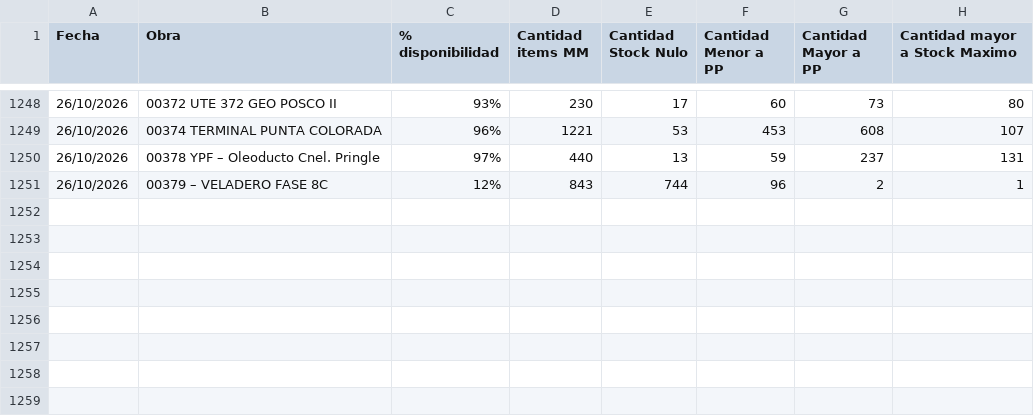
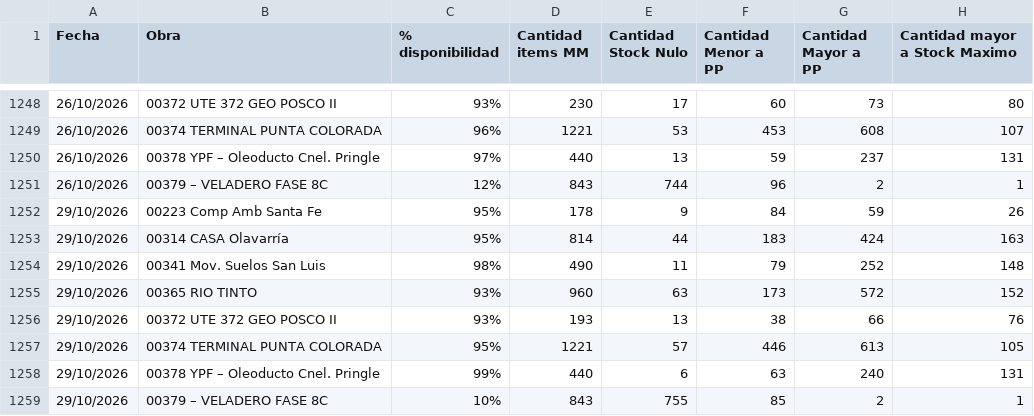
Before and after one commit to Abastecimiento-milicic/abast-milicic.github.io, a CSV file: data/EVOLUCION.csv, drawn as a sheet; only a part is shown, gaps mark what is left out; the diff names each change by its address in the sheet, - before the commit and + after, or states it on an @@ line.

```diff
--- a/data/EVOLUCION.csv
+++ b/data/EVOLUCION.csv
+row 1252: 29/10/2026 | 00223 Comp Amb Santa Fe | 95% | 178 | 9 | 84 | 59 | 26
+row 1253: 29/10/2026 | 00314 CASA Olavarría | 95% | 814 | 44 | 183 | 424 | 163
+row 1254: 29/10/2026 | 00341 Mov. Suelos San Luis | 98% | 490 | 11 | 79 | 252 | 148
+row 1255: 29/10/2026 | 00365 RIO TINTO | 93% | 960 | 63 | 173 | 572 | 152
+row 1256: 29/10/2026 | 00372 UTE 372 GEO POSCO II | 93% | 193 | 13 | 38 | 66 | 76
+row 1257: 29/10/2026 | 00374 TERMINAL PUNTA COLORADA | 95% | 1221 | 57 | 446 | 613 | 105
+row 1258: 29/10/2026 | 00378 YPF – Oleoducto Cnel. Pringle | 99% | 440 | 6 | 63 | 240 | 131
+row 1259: 29/10/2026 | 00379 – VELADERO FASE 8C | 10% | 843 | 755 | 85 | 2 | 1
```
Also changed, not shown: 2 other files.
